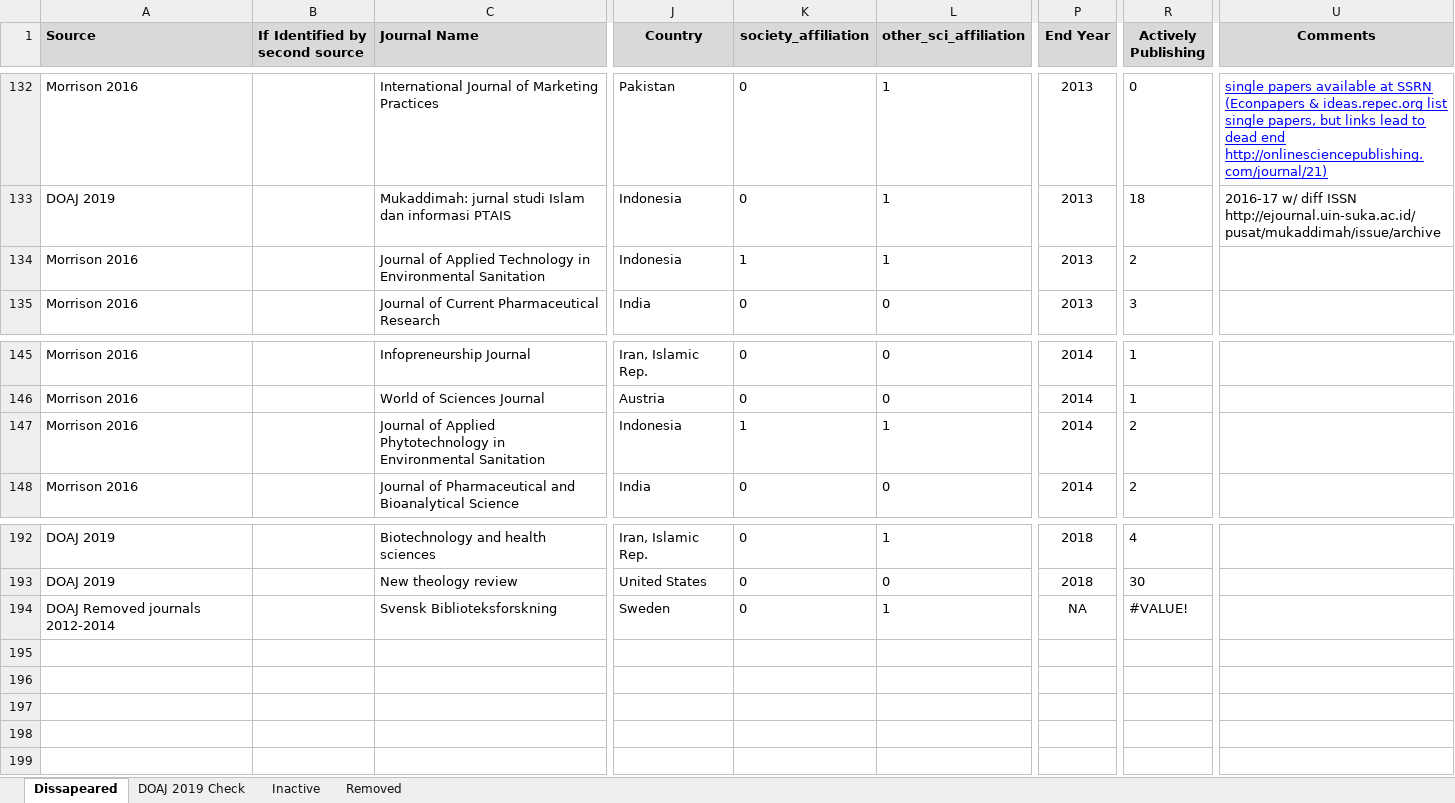
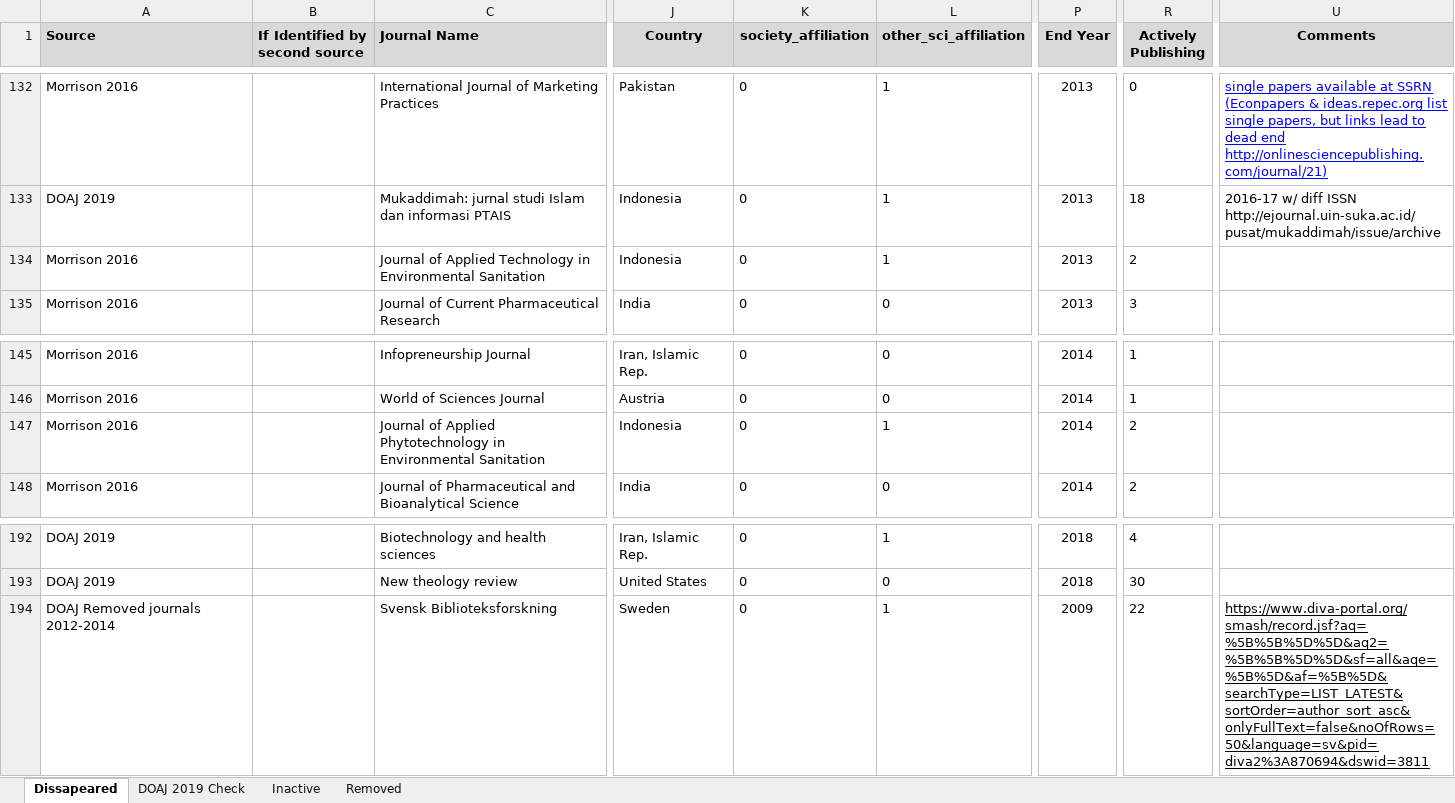
Before and after one commit to njahn82/vanished_journals, an Excel workbook: data/vanished_journals.xlsx, sheet Dissapeared, drawn as a sheet; only a part is shown, gaps mark what is left out; values as stored, in another font and other column widths than the file's, no borders; charts and pictures and conditional formats not drawn; the diff names each change by its address in the sheet, - before the commit and + after, or states it on an @@ line.

Commit message:
re-do analysis with updated data

```diff
--- a/data/vanished_journals.xlsx (sheet Dissapeared)
+++ b/data/vanished_journals.xlsx (sheet Dissapeared)
-K134 (society_affiliation): 1
+K134 (society_affiliation): 0
-K147 (society_affiliation): 1
+K147 (society_affiliation): 0
-P194 (End Year): NA
+P194 (End Year): 2009
-R194 (Actively Publishing): #VALUE!
+R194 (Actively Publishing): 22
-U194 (Comments): (empty)
+U194 (Comments): https://www.diva-portal.org/smash/record.jsf?aq=%5B%5B%5D%5D&aq2=%5B%5B%5D%5D&sf=all&aqe=%5B%5D&af=%5B%5D&searchType=LIST_LATEST&sortOrder=author_sort_asc&onlyFullText=false&noOfRows=50&language=sv&pid=diva2%3A870694&dswid=3811
```
Also changed, not shown: 5 other files.
